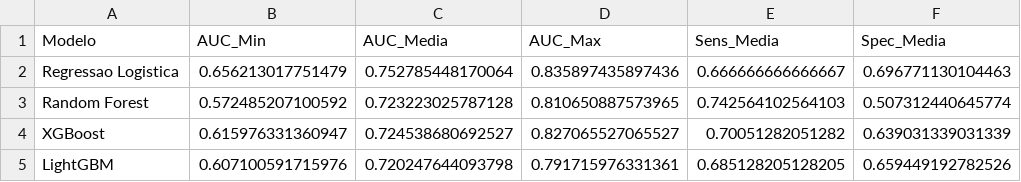
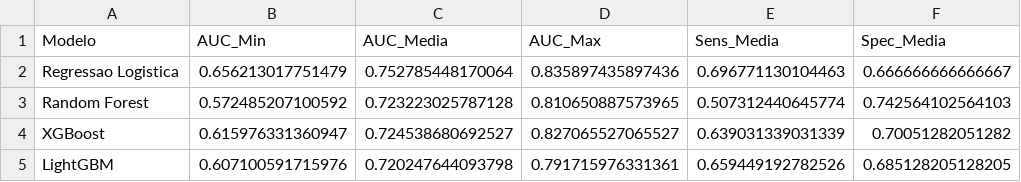
Before and after one commit to Pedro-Cesar-Rocha/tcc-ilpd-interpretabilidade, a CSV file: results/cv_auc_por_modelo.csv, drawn as a sheet.

Commit message:
Reverte alterações no código, README e resultados (escopo restrito ao LaTeX)

```diff
--- a/results/cv_auc_por_modelo.csv
+++ b/results/cv_auc_por_modelo.csv
@@ -1,5 +1,5 @@
 "Modelo","AUC_Min","AUC_Media","AUC_Max","Sens_Media","Spec_Media"
-"Regressao Logistica",0.656213017751479,0.752785448170064,0.835897435897436,0.666666666666667,0.696771130104463
-"Random Forest",0.572485207100592,0.723223025787128,0.810650887573965,0.742564102564103,0.507312440645774
-"XGBoost",0.615976331360947,0.724538680692527,0.827065527065527,0.70051282051282,0.639031339031339
-"LightGBM",0.607100591715976,0.720247644093798,0.791715976331361,0.685128205128205,0.659449192782526
+"Regressao Logistica",0.656213017751479,0.752785448170064,0.835897435897436,0.696771130104463,0.666666666666667
+"Random Forest",0.572485207100592,0.723223025787128,0.810650887573965,0.507312440645774,0.742564102564103
+"XGBoost",0.615976331360947,0.724538680692527,0.827065527065527,0.639031339031339,0.70051282051282
+"LightGBM",0.607100591715976,0.720247644093798,0.791715976331361,0.659449192782526,0.685128205128205
```
Also changed, not shown: 3 other files.
